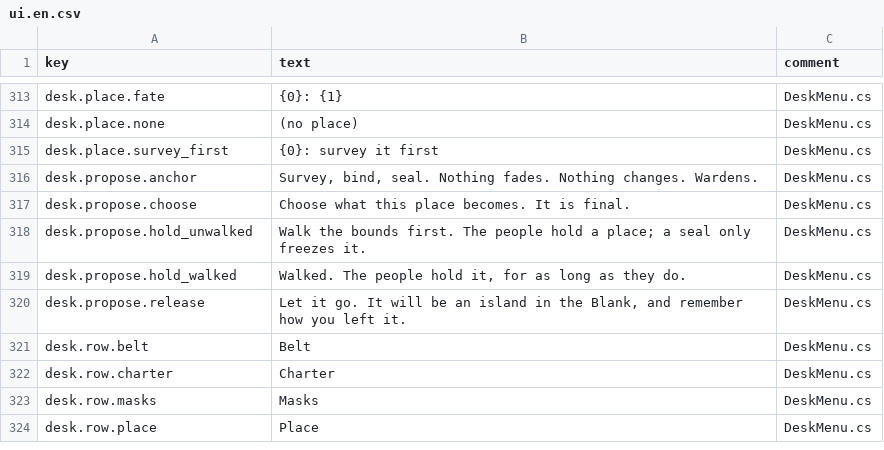
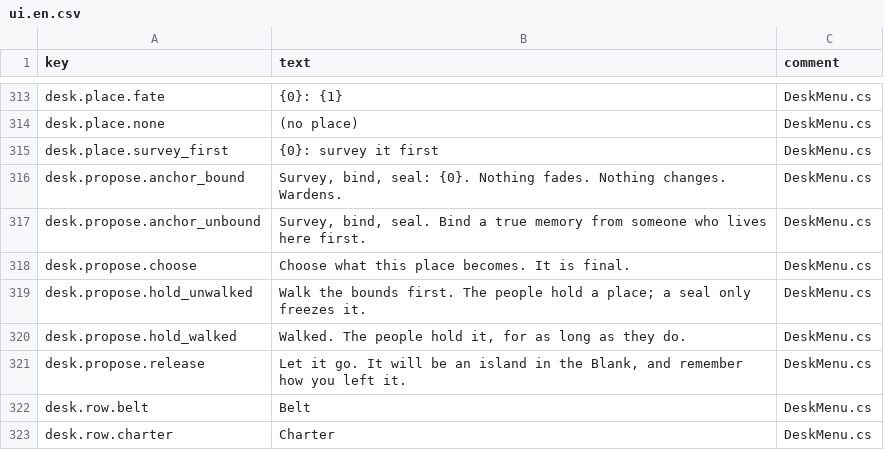
Before and after one commit to lakshgupta8/LastCartographer, a CSV file: LastCartographer/Assets/_Project/Settings/Localization/ui.en.csv, drawn as a sheet; only a part is shown, gaps mark what is left out; the shorter side is filled out with more unchanged rows.

```diff
--- a/LastCartographer/Assets/_Project/Settings/Localization/ui.en.csv
+++ b/LastCartographer/Assets/_Project/Settings/Localization/ui.en.csv
@@ -315,3 +315,4 @@ desk.place.none,(no place),DeskMenu.cs
 desk.place.survey_first,{0}: survey it first,DeskMenu.cs
-desk.propose.anchor,"Survey, bind, seal. Nothing fades. Nothing changes. Wardens.",DeskMenu.cs
+desk.propose.anchor_bound,"Survey, bind, seal: {0}. Nothing fades. Nothing changes. Wardens.",DeskMenu.cs
+desk.propose.anchor_unbound,"Survey, bind, seal. Bind a true memory from someone who lives here first.",DeskMenu.cs
 desk.propose.choose,Choose what this place becomes. It is final.,DeskMenu.cs
```
Also changed, not shown: 6 other files.
